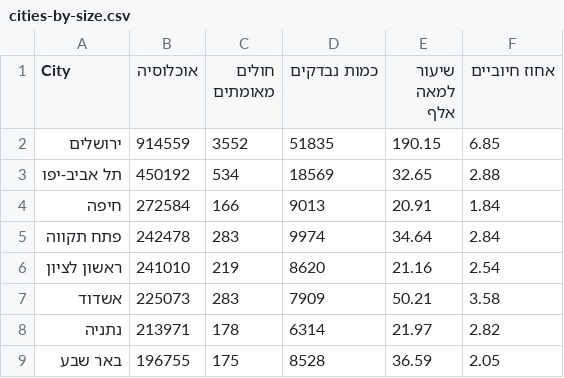
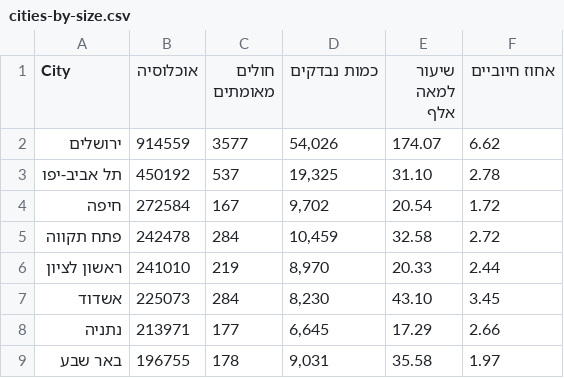
Before and after one commit to idandrd/israel-covid19-data, a CSV file: cities-by-size.csv, drawn as a sheet; only a part is shown; the diff covers the shown part only.

Commit message:
Update cities-by-size.csv

```diff
--- a/cities-by-size.csv
+++ b/cities-by-size.csv
@@ -1,9 +1,9 @@
 City,אוכלוסיה,חולים מאומתים,כמות נבדקים,שיעור למאה אלף,אחוז חיוביים
-ירושלים,914559,3552,51835,190.15,6.85
-תל אביב-יפו,450192,534,18569,32.65,2.88
-חיפה,272584,166,9013,20.91,1.84
-פתח תקווה,242478,283,9974,34.64,2.84
-ראשון לציון,241010,219,8620,21.16,2.54
-אשדוד,225073,283,7909,50.21,3.58
-נתניה,213971,178,6314,21.97,2.82
-באר שבע,196755,175,8528,36.59,2.05
+ירושלים,914559,3577," 54,026 ",174.07, 6.62
+תל אביב-יפו,450192,537," 19,325 ",31.10, 2.78
+חיפה,272584,167," 9,702 ",20.54, 1.72
+פתח תקווה,242478,284," 10,459 ",32.58, 2.72
+ראשון לציון,241010,219," 8,970 ",20.33, 2.44
+אשדוד,225073,284," 8,230 ",43.10, 3.45
+נתניה,213971,177," 6,645 ",17.29, 2.66
+באר שבע,196755,178," 9,031 ",35.58, 1.97
```
Also changed, not shown: 26 edited cells elsewhere in this file.
